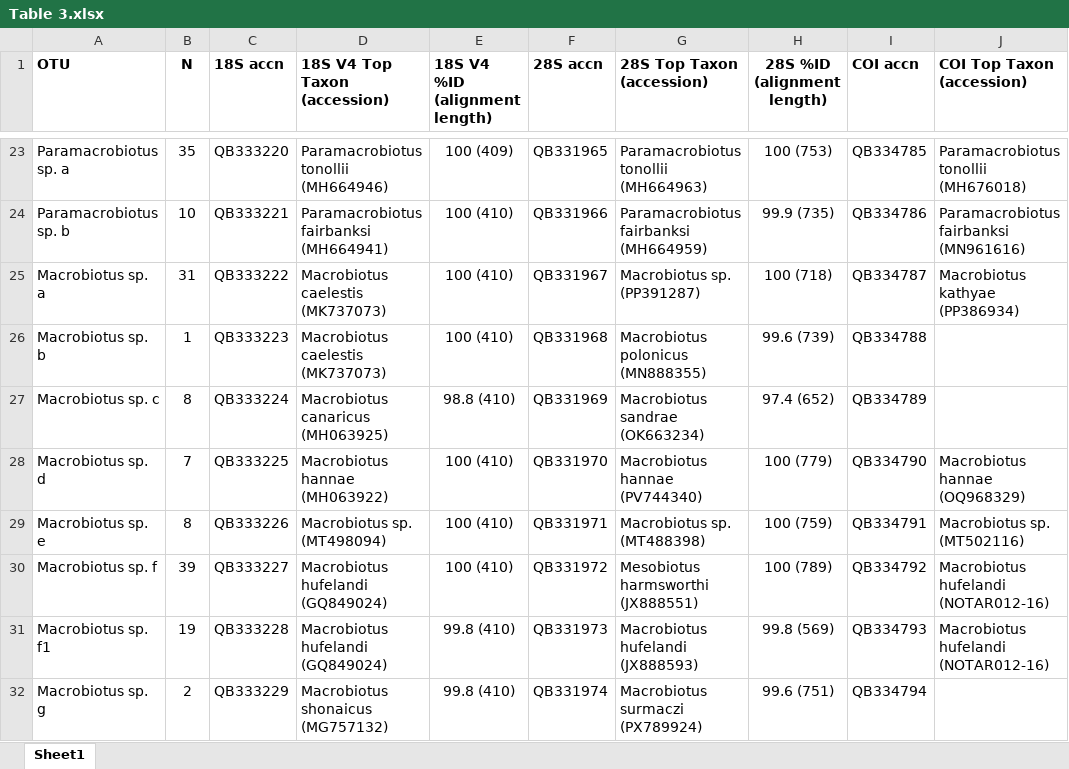
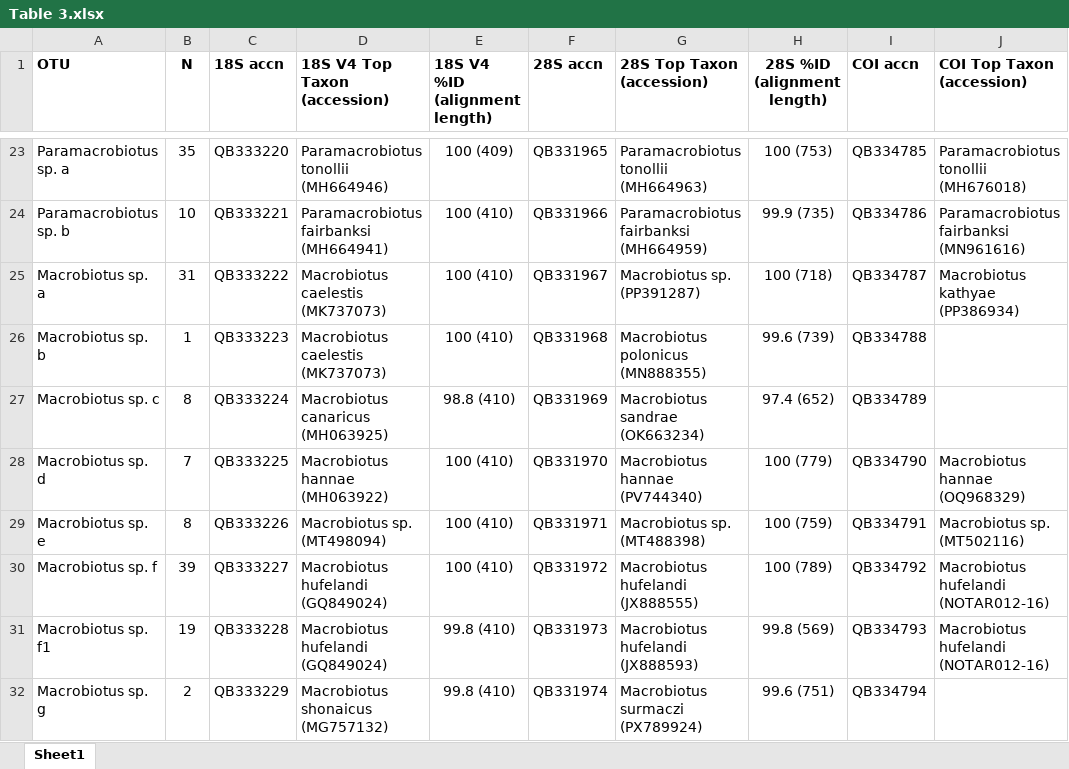
Before and after one commit to enwudz/tardi-behavior, an Excel workbook: Tables/Table 3.xlsx, sheet Sheet1, drawn as a sheet; only a part is shown, gaps mark what is left out; values as stored, in another font and other column widths than the file's, no borders; the diff names each change by its address in the sheet, - before the commit and + after, or states it on an @@ line.

Commit message:
update accession

```diff
--- a/Tables/Table 3.xlsx (sheet Sheet1)
+++ b/Tables/Table 3.xlsx (sheet Sheet1)
-G30 (28S Top Taxon (accession)): Mesobiotus harmsworthi (JX888551)
+G30 (28S Top Taxon (accession)): Macrobiotus hufelandi (JX888555)
```
